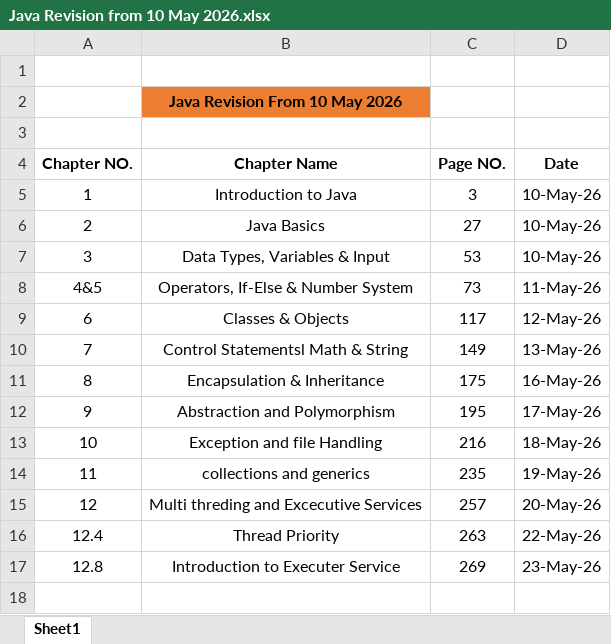
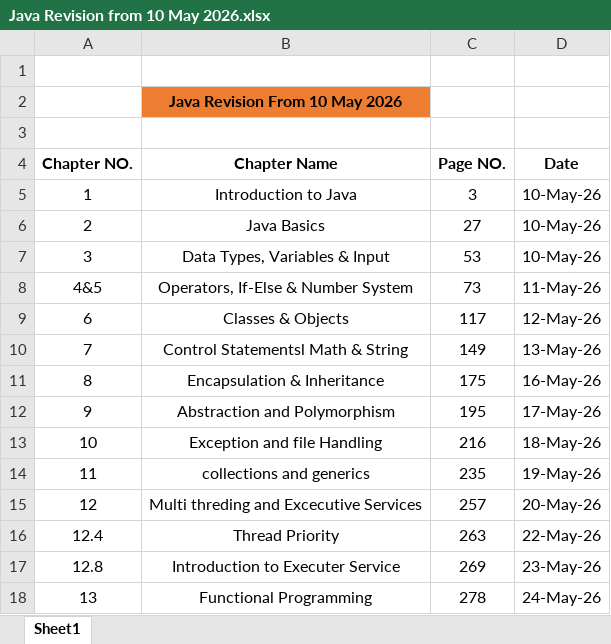
Before and after one commit to Rok-dotcom/Java-core, an Excel workbook: Notes/Java Revision from 10 May 2026.xlsx, sheet Sheet1, drawn as a sheet; values as stored, in another font and other column widths than the file's, no borders; table styles not drawn; the diff names each change by its address in the sheet, - before the commit and + after, or states it on an @@ line.

```diff
--- a/Notes/Java Revision from 10 May 2026.xlsx (sheet Sheet1)
+++ b/Notes/Java Revision from 10 May 2026.xlsx (sheet Sheet1)
+row 18: 13 | Functional Programming | 278 | 24-May-26
```
Also changed, not shown: 1 other file.
